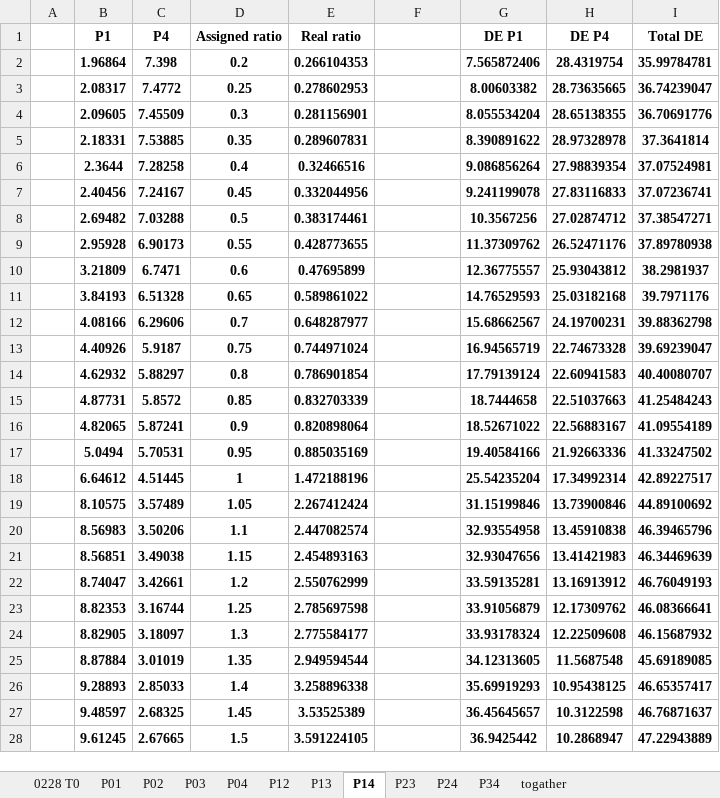
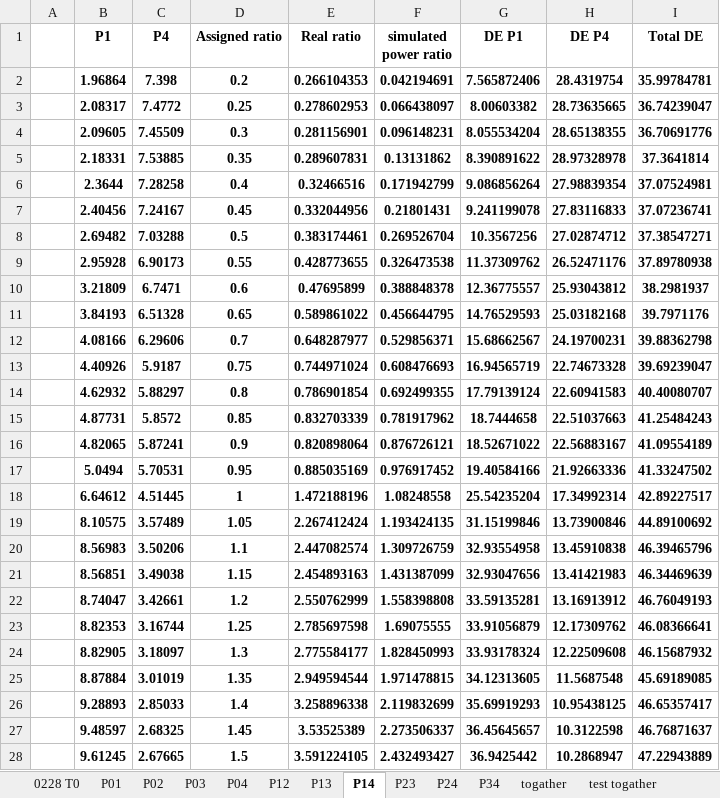
Before and after one commit to TakashimaLab/Chini_backup, an Excel workbook: 0228_DE.xlsx, sheet P14, drawn as a sheet; only a part is shown; values as stored, in another font and other column widths than the file's, no borders; charts and pictures not drawn; the diff covers the shown part only; the diff names each change by its address in the sheet, - before the commit and + after, or states it on an @@ line.

```diff
--- a/0228_DE.xlsx (sheet P14)
+++ b/0228_DE.xlsx (sheet P14)
+sheet tab: test togather
-F1: (empty)
+F1: simulated power ratio
-F2 (simulated power ratio): (empty)
+F2 (simulated power ratio): 0.042194691
-F3 (simulated power ratio): (empty)
+F3 (simulated power ratio): 0.066438097
-F4 (simulated power ratio): (empty)
+F4 (simulated power ratio): 0.096148231
-F5 (simulated power ratio): (empty)
+F5 (simulated power ratio): 0.13131862
-F6 (simulated power ratio): (empty)
+F6 (simulated power ratio): 0.171942799
-F7 (simulated power ratio): (empty)
+F7 (simulated power ratio): 0.21801431
-F8 (simulated power ratio): (empty)
+F8 (simulated power ratio): 0.269526704
-F9 (simulated power ratio): (empty)
+F9 (simulated power ratio): 0.326473538
-F10 (simulated power ratio): (empty)
+F10 (simulated power ratio): 0.388848378
-F11 (simulated power ratio): (empty)
+F11 (simulated power ratio): 0.456644795
-F12 (simulated power ratio): (empty)
+F12 (simulated power ratio): 0.529856371
-F13 (simulated power ratio): (empty)
+F13 (simulated power ratio): 0.608476693
-F14 (simulated power ratio): (empty)
+F14 (simulated power ratio): 0.692499355
-F15 (simulated power ratio): (empty)
+F15 (simulated power ratio): 0.781917962
-F16 (simulated power ratio): (empty)
+F16 (simulated power ratio): 0.876726121
-F17 (simulated power ratio): (empty)
+F17 (simulated power ratio): 0.976917452
-F18 (simulated power ratio): (empty)
+F18 (simulated power ratio): 1.08248558
-F19 (simulated power ratio): (empty)
+F19 (simulated power ratio): 1.193424135
-F20 (simulated power ratio): (empty)
+F20 (simulated power ratio): 1.309726759
-F21 (simulated power ratio): (empty)
+F21 (simulated power ratio): 1.431387099
-F22 (simulated power ratio): (empty)
+F22 (simulated power ratio): 1.558398808
-F23 (simulated power ratio): (empty)
+F23 (simulated power ratio): 1.69075555
-F24 (simulated power ratio): (empty)
+F24 (simulated power ratio): 1.828450993
-F25 (simulated power ratio): (empty)
+F25 (simulated power ratio): 1.971478815
-F26 (simulated power ratio): (empty)
+F26 (simulated power ratio): 2.119832699
-F27 (simulated power ratio): (empty)
+F27 (simulated power ratio): 2.273506337
-F28 (simulated power ratio): (empty)
+F28 (simulated power ratio): 2.432493427
```
Also changed, not shown: 30 edited cells elsewhere in this sheet, sheet P01, sheet P04, sheet P03, sheet P02, sheet P13, sheet P12, 3 more sheets, other sheet tabs, charts or pictures, 1 other file.
